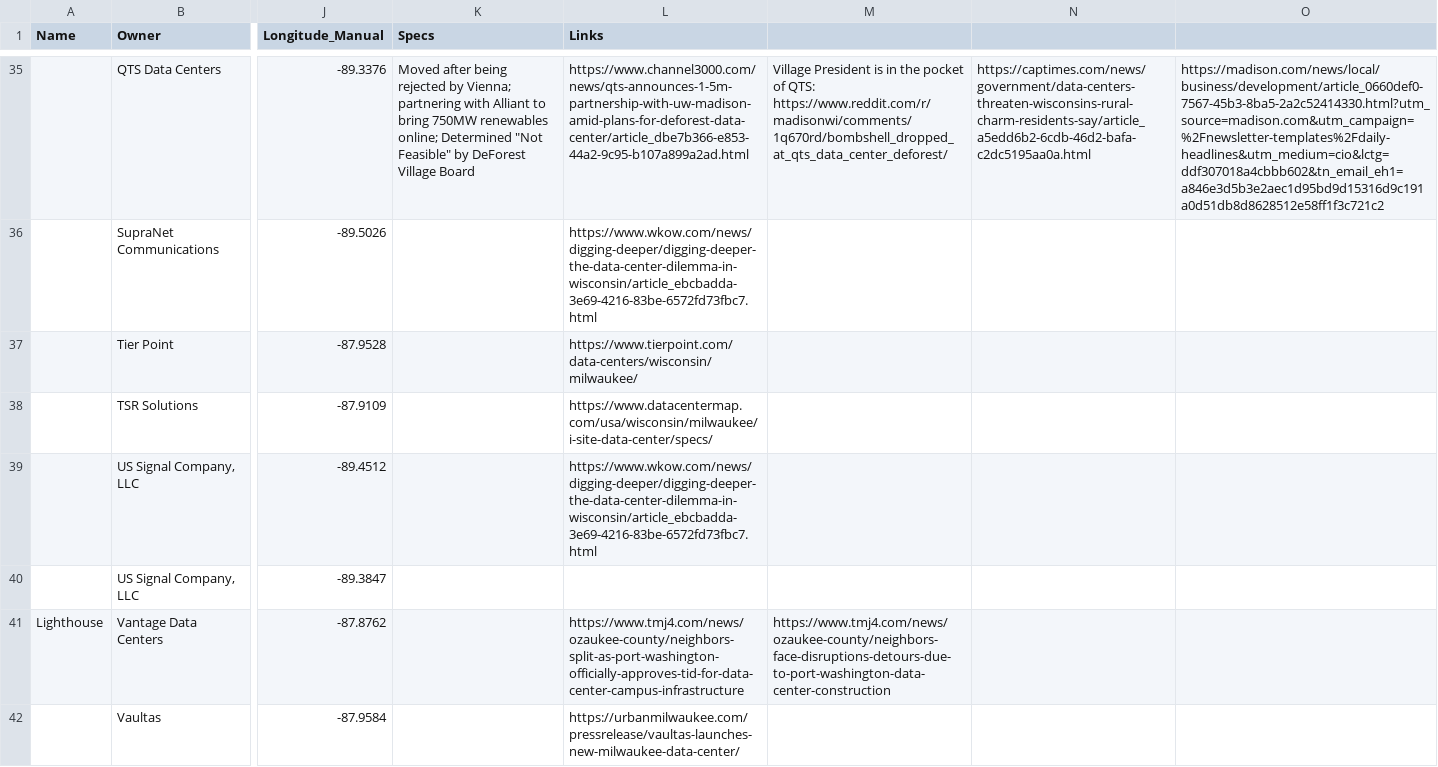
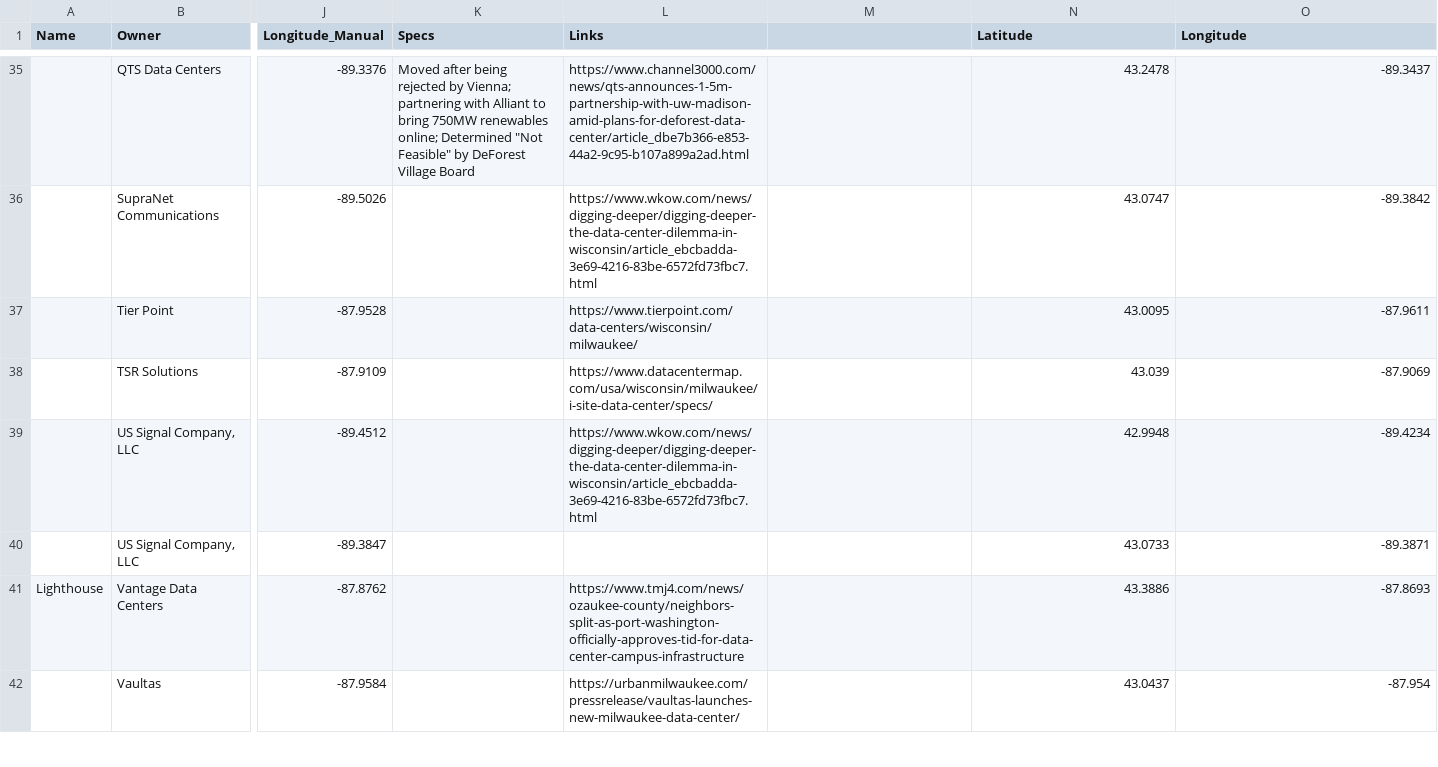
Before and after one commit to annahaensch/wisconsin_data_center_map, a CSV file: data/data_centers.csv, drawn as a sheet; only a part is shown, gaps mark what is left out; the diff covers the shown part only; the diff names each change by its address in the sheet, - before the commit and + after, or states it on an @@ line.

```diff
--- a/data/data_centers.csv
+++ b/data/data_centers.csv
-N1: (empty)
+N1: Latitude
-O1: (empty)
+O1: Longitude
-M35: Village President is in the pocket of QTS: https://www.reddit.com/r/madisonwi/comments/1q670rd/bombshell_dropped_at_qts_data_center_deforest/
+M35: (empty)
-N35 (Latitude): https://captimes.com/news/government/data-centers-threaten-wisconsins-rural-charm-residents-say/article_a5edd6b2-6cdb-46d2-bafa-c2dc5195aa0a.html
+N35 (Latitude): 43.2478
-O35 (Longitude): https://madison.com/news/local/business/development/article_0660def0-7567-45b3-8ba5-2a2c52414330.html?utm_source=madison.com&utm_campaign=%2Fnewsletter-templates%2Fdaily-headlines&utm_medium=cio&lctg=ddf307018a4cbbb602&tn_email_eh1=a846e3d5b3e2aec1d95bd9d15316d9c191a0d51db8d8628512e58ff1f3c721c2
+O35 (Longitude): -89.3437
-N36 (Latitude): (empty)
+N36 (Latitude): 43.0747
-O36 (Longitude): (empty)
+O36 (Longitude): -89.3842
-N37 (Latitude): (empty)
+N37 (Latitude): 43.0095
-O37 (Longitude): (empty)
+O37 (Longitude): -87.9611
-N38 (Latitude): (empty)
+N38 (Latitude): 43.039
-O38 (Longitude): (empty)
+O38 (Longitude): -87.9069
-N39 (Latitude): (empty)
+N39 (Latitude): 42.9948
-O39 (Longitude): (empty)
+O39 (Longitude): -89.4234
-N40 (Latitude): (empty)
+N40 (Latitude): 43.0733
-O40 (Longitude): (empty)
+O40 (Longitude): -89.3871
-M41: https://www.tmj4.com/news/ozaukee-county/neighbors-face-disruptions-detours-due-to-port-washington-data-center-construction
+M41: (empty)
-N41 (Latitude): (empty)
+N41 (Latitude): 43.3886
-O41 (Longitude): (empty)
+O41 (Longitude): -87.8693
-N42 (Latitude): (empty)
+N42 (Latitude): 43.0437
-O42 (Longitude): (empty)
+O42 (Longitude): -87.954
```
Also changed, not shown: 78 edited cells elsewhere in this file.
